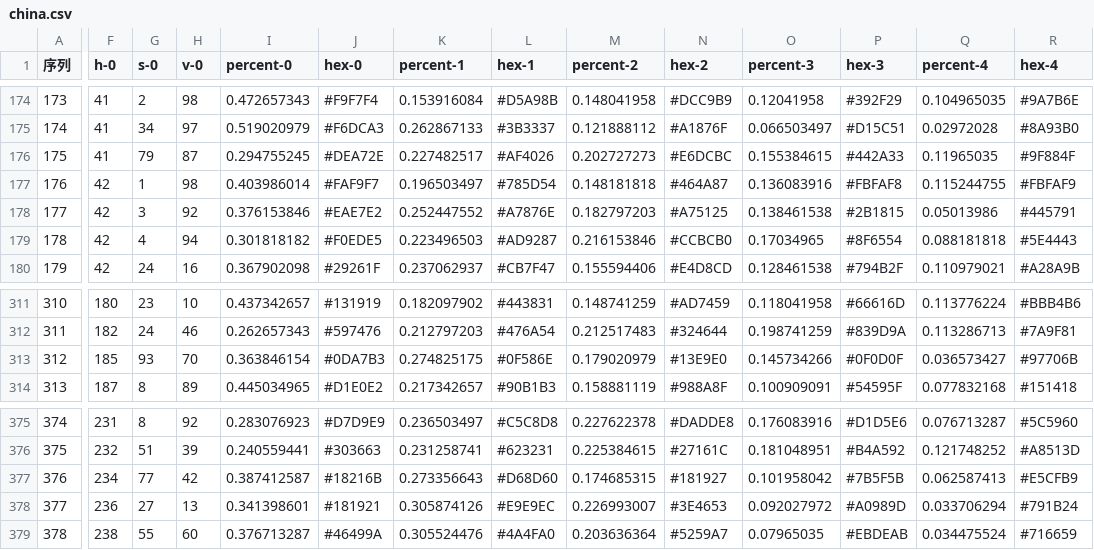
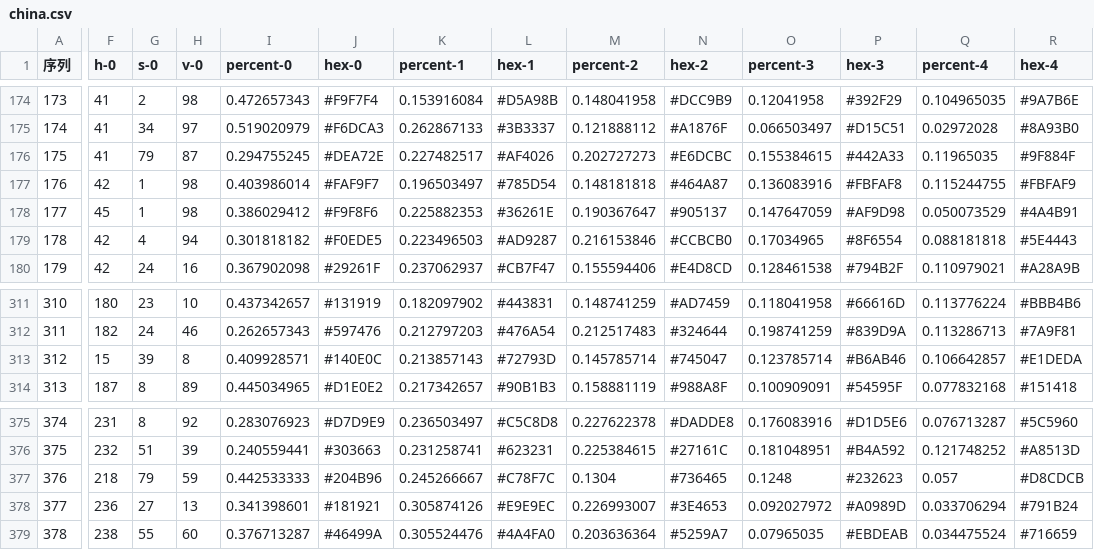
Before and after one commit to wangyasai/ColorVisz, a CSV file: data/china.csv, drawn as a sheet; only a part is shown, gaps mark what is left out; the diff covers the shown part only; the diff names each change by its address in the sheet, - before the commit and + after, or states it on an @@ line.

```diff
--- a/data/china.csv
+++ b/data/china.csv
-F178 (h-0): 42
+F178 (h-0): 45
-G178 (s-0): 3
+G178 (s-0): 1
-H178 (v-0): 92
+H178 (v-0): 98
-I178 (percent-0): 0.376153846
+I178 (percent-0): 0.386029412
-J178 (hex-0): #EAE7E2
+J178 (hex-0): #F9F8F6
-K178 (percent-1): 0.252447552
+K178 (percent-1): 0.225882353
-L178 (hex-1): #A7876E
+L178 (hex-1): #36261E
-M178 (percent-2): 0.182797203
+M178 (percent-2): 0.190367647
-N178 (hex-2): #A75125
+N178 (hex-2): #905137
-O178 (percent-3): 0.138461538
+O178 (percent-3): 0.147647059
-P178 (hex-3): #2B1815
+P178 (hex-3): #AF9D98
-Q178 (percent-4): 0.05013986
+Q178 (percent-4): 0.050073529
-R178 (hex-4): #445791
+R178 (hex-4): #4A4B91
-F313 (h-0): 185
+F313 (h-0): 15
-G313 (s-0): 93
+G313 (s-0): 39
-H313 (v-0): 70
+H313 (v-0): 8
-I313 (percent-0): 0.363846154
+I313 (percent-0): 0.409928571
-J313 (hex-0): #0DA7B3
+J313 (hex-0): #140E0C
-K313 (percent-1): 0.274825175
+K313 (percent-1): 0.213857143
-L313 (hex-1): #0F586E
+L313 (hex-1): #72793D
-M313 (percent-2): 0.179020979
+M313 (percent-2): 0.145785714
-N313 (hex-2): #13E9E0
+N313 (hex-2): #745047
-O313 (percent-3): 0.145734266
+O313 (percent-3): 0.123785714
-P313 (hex-3): #0F0D0F
+P313 (hex-3): #B6AB46
-Q313 (percent-4): 0.036573427
+Q313 (percent-4): 0.106642857
-R313 (hex-4): #97706B
+R313 (hex-4): #E1DEDA
-F377 (h-0): 234
+F377 (h-0): 218
-G377 (s-0): 77
+G377 (s-0): 79
-H377 (v-0): 42
+H377 (v-0): 59
-I377 (percent-0): 0.387412587
+I377 (percent-0): 0.442533333
-J377 (hex-0): #18216B
+J377 (hex-0): #204B96
-K377 (percent-1): 0.273356643
+K377 (percent-1): 0.245266667
-L377 (hex-1): #D68D60
+L377 (hex-1): #C78F7C
-M377 (percent-2): 0.174685315
+M377 (percent-2): 0.1304
-N377 (hex-2): #181927
+N377 (hex-2): #736465
-O377 (percent-3): 0.101958042
+O377 (percent-3): 0.1248
-P377 (hex-3): #7B5F5B
+P377 (hex-3): #232623
-Q377 (percent-4): 0.062587413
+Q377 (percent-4): 0.057
-R377 (hex-4): #E5CFB9
+R377 (hex-4): #D8CDCB
```
Also changed, not shown: 107 edited cells elsewhere in this file, data/japan.csv, data/usa.csv, 1 other file.
